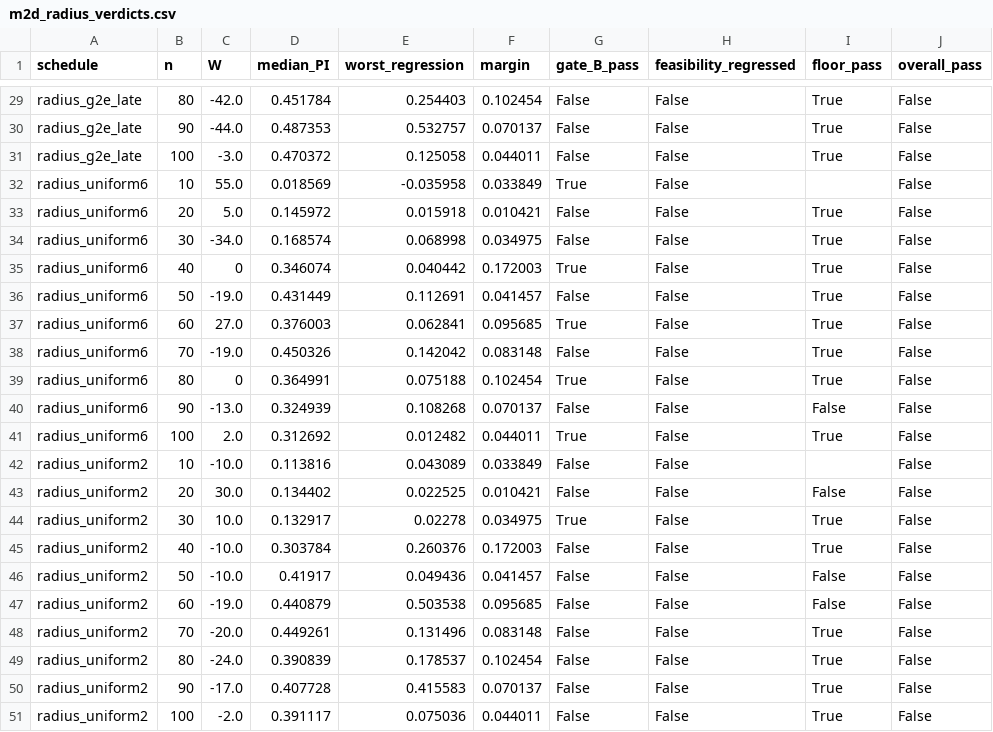
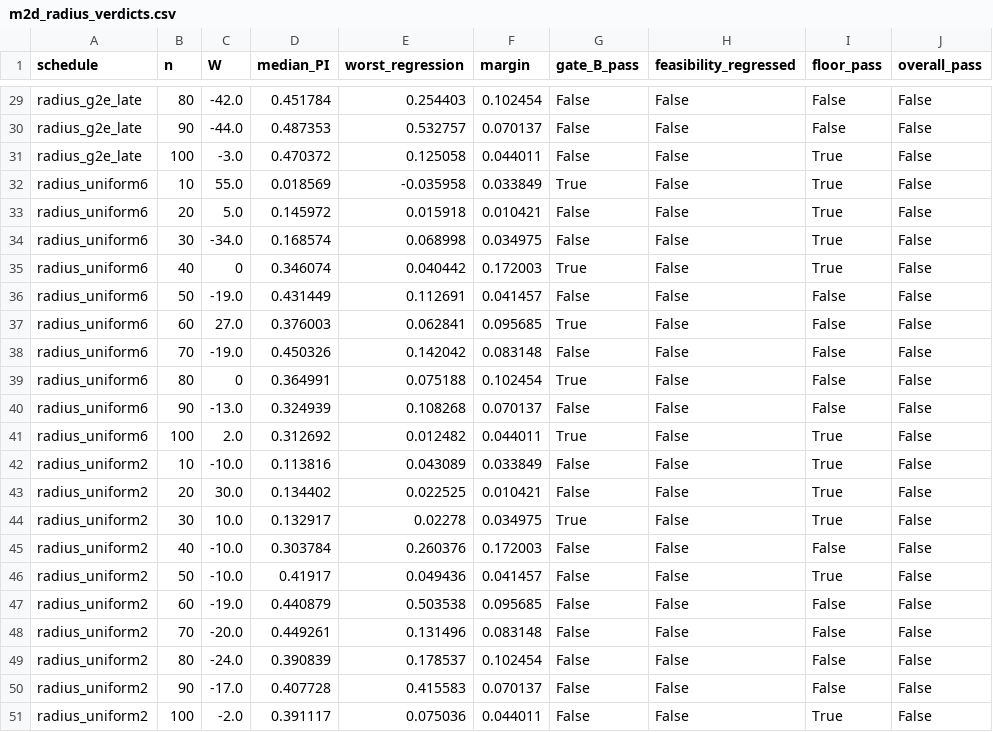
Before and after one commit to SoerenWilkening/constraint-oriented-biased-quantum-search, a CSV file: benchmarks/m2d_radius_verdicts.csv, drawn as a sheet; only a part is shown, gaps mark what is left out; the diff covers the shown part only; the diff names each change by its address in the sheet, - before the commit and + after, or states it on an @@ line.

```diff
--- a/benchmarks/m2d_radius_verdicts.csv
+++ b/benchmarks/m2d_radius_verdicts.csv
-I29:I30 (floor_pass): True
+I29:I30 (floor_pass): False
-I32 (floor_pass): (empty)
+I32 (floor_pass): True
-I36:I39 (floor_pass): True
+I36:I39 (floor_pass): False
-I42 (floor_pass): (empty)
+I42 (floor_pass): True
-I43 (floor_pass): False
+I43 (floor_pass): True
-I45 (floor_pass): True
+I45 (floor_pass): False
-I46 (floor_pass): False
+I46 (floor_pass): True
-I48:I50 (floor_pass): True
+I48:I50 (floor_pass): False
```
Also changed, not shown: 16 edited cells elsewhere in this file, benchmarks/m2f_theta_verdicts.csv, 6 other files.
